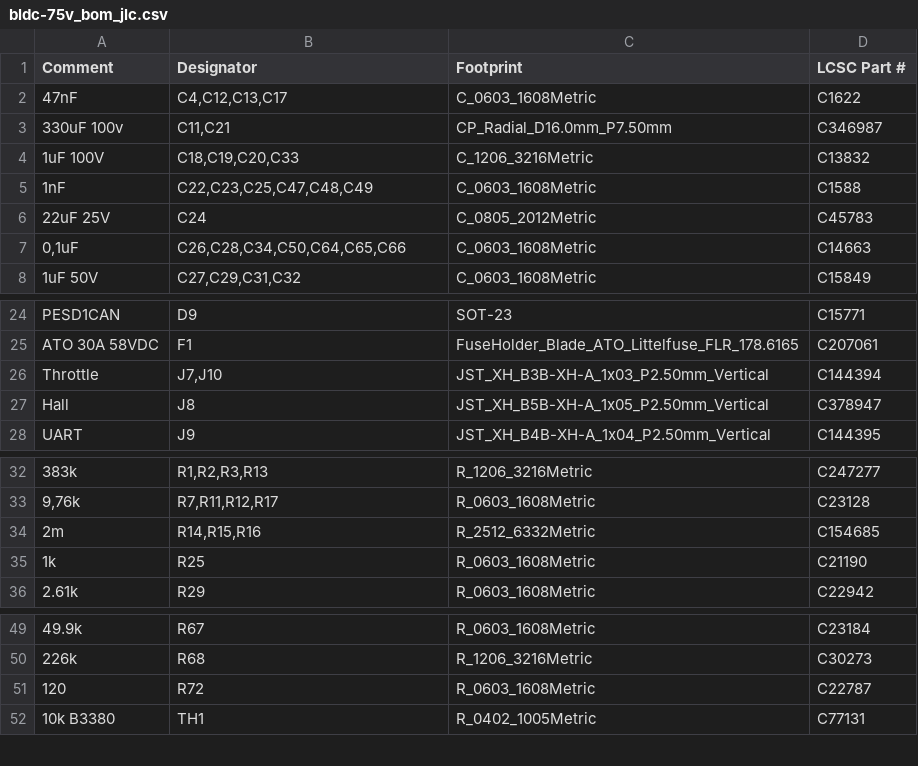
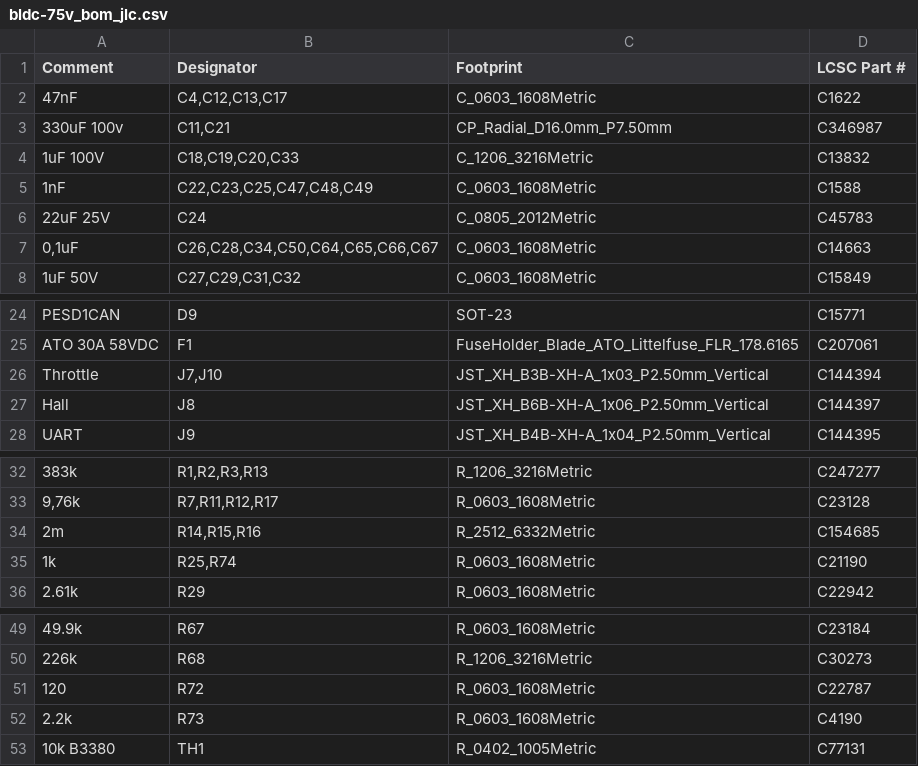
Before and after one commit to schto173/FormulaLAM, a CSV file: Electrical/ESC-BLDC-FORMULA1-V1_2/jlcpcb/bldc-75v_bom_jlc.csv, drawn as a sheet; only a part is shown, gaps mark what is left out; the diff names each change by its address in the sheet, - before the commit and + after, or states it on an @@ line.

```diff
--- a/Electrical/ESC-BLDC-FORMULA1-V1_2/jlcpcb/bldc-75v_bom_jlc.csv
+++ b/Electrical/ESC-BLDC-FORMULA1-V1_2/jlcpcb/bldc-75v_bom_jlc.csv
-B7 (Designator): C26,C28,C34,C50,C64,C65,C66
+B7 (Designator): C26,C28,C34,C50,C64,C65,C66,C67
-C27 (Footprint): JST_XH_B5B-XH-A_1x05_P2.50mm_Vertical
+C27 (Footprint): JST_XH_B6B-XH-A_1x06_P2.50mm_Vertical
-D27 (LCSC Part #): C378947
+D27 (LCSC Part #): C144397
-B35 (Designator): R25
+B35 (Designator): R25,R74
+row 52: 2.2k | R73 | R_0603_1608Metric | C4190
```
Also changed, not shown: Electrical/ESC-BLDC-FORMULA1-V1_2/jlcpcb/bldc-75v_cpl_jlc.csv, 27 other files.
